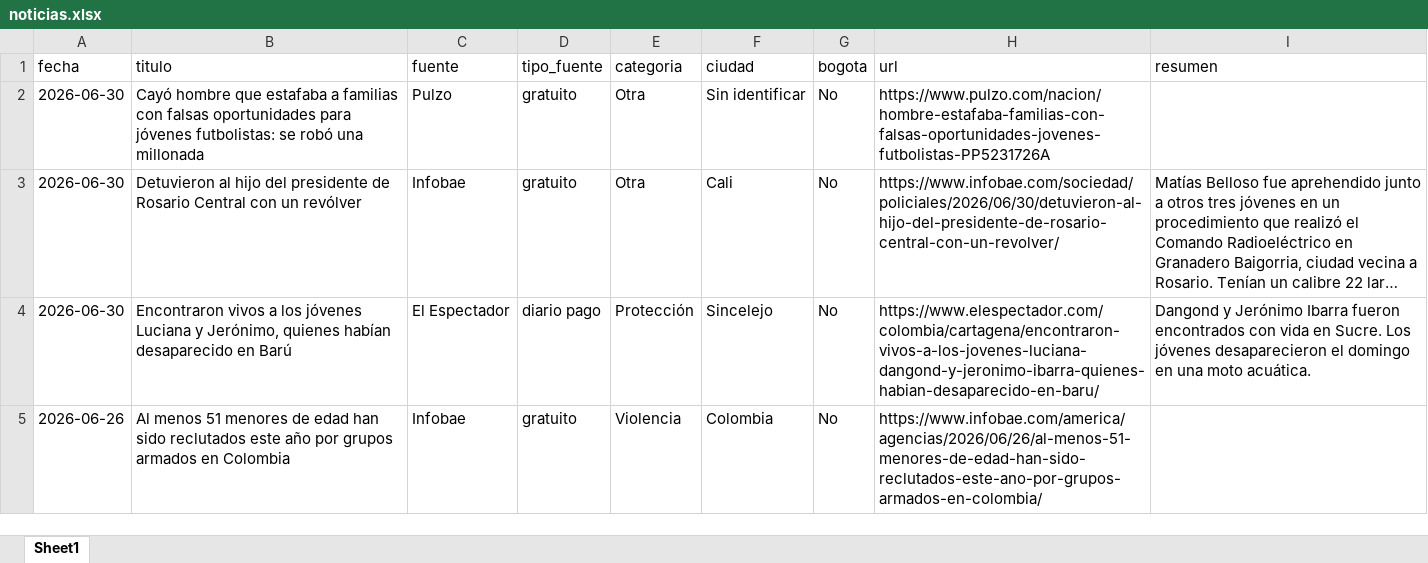
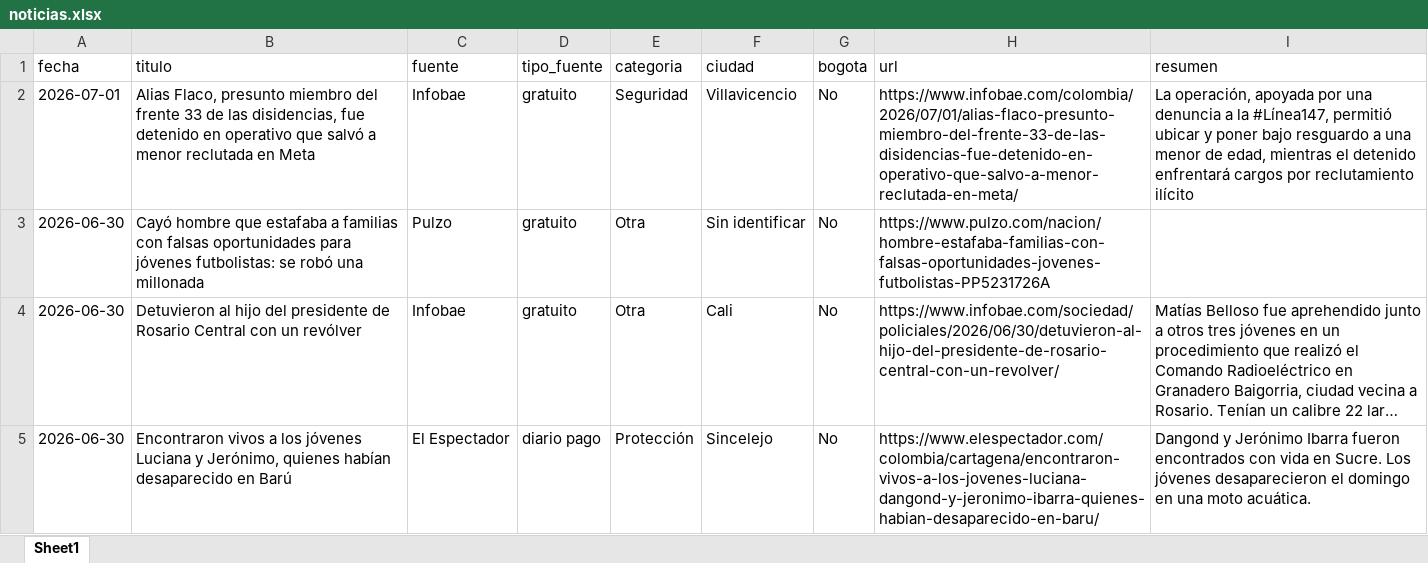
Before and after one commit to CarolinaHernandez2019/-monitoreo-noticias-juventud, an Excel workbook: data/noticias.xlsx, sheet Sheet1, drawn as a sheet; only a part is shown; the shorter side is filled out with more unchanged rows; long unchanged cells end in …; values as stored, in another font and other column widths than the file's, no borders; the diff names each change by its address in the sheet, - before the commit and + after, or states it on an @@ line.

```diff
--- a/data/noticias.xlsx (sheet Sheet1)
+++ b/data/noticias.xlsx (sheet Sheet1)
+row 2: 2026-07-01 | Alias Flaco, presunto miembro del frente 33 de las disidencias, fue detenido en operativo que salvó a menor reclutada en Meta | Infobae | gratuito | Seguridad | Villavicencio | No | https://www.infobae.com/colombia/2026/07/01/alias-flaco-presunto-miembro-del-frente-33-de-las-disidencias-fue-detenido-en-operativo-que-salvo-a-menor-reclutada-en-meta/ | La operación, apoyada por una denuncia a la #Línea147, permitió ubicar y poner bajo resguardo a una menor de edad, mientras el detenido enfrentará cargos por reclutamiento ilícito
```
